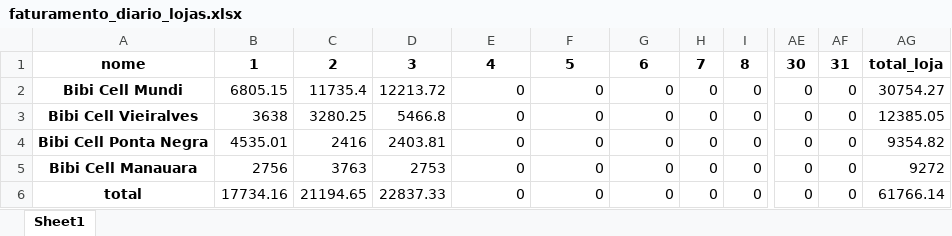
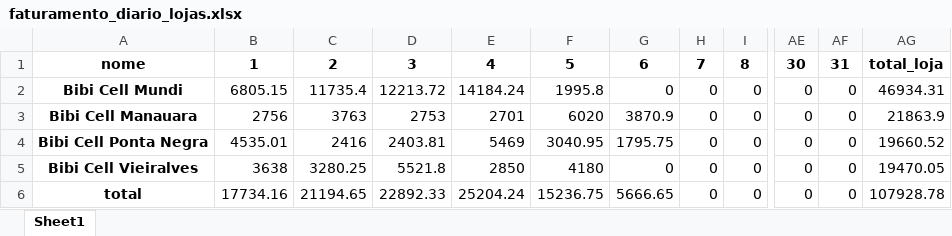
Before and after one commit to maloka-ai/poc-dashboard, an Excel workbook: dados/BIBI/Dados_BIBI_PF/faturamento_diario_lojas.xlsx, sheet Sheet1, drawn as a sheet; only a part is shown, gaps mark what is left out; values as stored, in another font and other column widths than the file's, no borders; the diff names each change by its address in the sheet, - before the commit and + after, or states it on an @@ line.

```diff
--- a/dados/BIBI/Dados_BIBI_PF/faturamento_diario_lojas.xlsx (sheet Sheet1)
+++ b/dados/BIBI/Dados_BIBI_PF/faturamento_diario_lojas.xlsx (sheet Sheet1)
-E2: 0
+E2: 14184.24
-F2: 0
+F2: 1995.8
-AG2: 30754.27
+AG2: 46934.31
-A3: Bibi Cell Vieiralves
+A3: Bibi Cell Manauara
-B3: 3638
+B3: 2756
-C3: 3280.25
+C3: 3763
-D3: 5466.8
+D3: 2753
-E3: 0
+E3: 2701
-F3: 0
+F3: 6020
-G3: 0
+G3: 3870.9
-AG3: 12385.05
+AG3: 21863.9
-E4: 0
+E4: 5469
-F4: 0
+F4: 3040.95
-G4: 0
+G4: 1795.75
-AG4: 9354.82
+AG4: 19660.52
-A5: Bibi Cell Manauara
+A5: Bibi Cell Vieiralves
-B5: 2756
+B5: 3638
-C5: 3763
+C5: 3280.25
-D5: 2753
+D5: 5521.8
-E5: 0
+E5: 2850
-F5: 0
+F5: 4180
-AG5: 9272
+AG5: 19470.05
-D6: 22837.33
+D6: 22892.33
-E6: 0
+E6: 25204.24
-F6: 0
+F6: 15236.75
-G6: 0
+G6: 5666.65
-AG6: 61766.14
+AG6: 107928.78
```
Also changed, not shown: dados/ADD/Dados_ADD_PF/analise_consistencia_estoque.xlsx, dados/ADD/Dados_ADD_PF/analise_curva_cobertura.xlsx, 29 other files.
